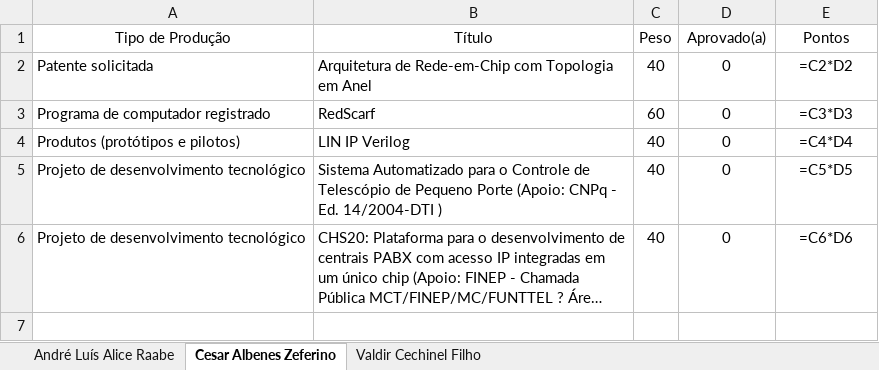
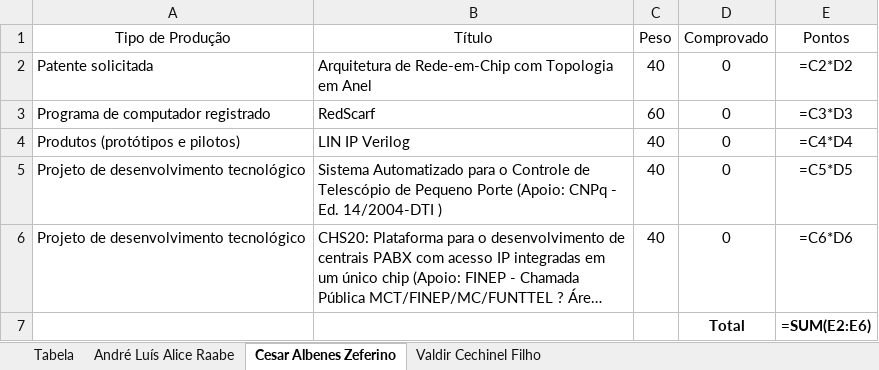
Before and after one commit to ellenjkr/Get_Innovations_From_Lattes, an Excel workbook: Project/inovações.xlsx, sheet Cesar Albenes Zeferino, drawn as a sheet; long unchanged cells end in …; values as stored, in another font and other column widths than the file's, no borders; formulas without a stored value are shown as written; table styles not drawn; the diff names each change by its address in the sheet, - before the commit and + after, or states it on an @@ line.

```diff
--- a/Project/inovações.xlsx (sheet Cesar Albenes Zeferino)
+++ b/Project/inovações.xlsx (sheet Cesar Albenes Zeferino)
+sheet tab: Tabela
-D1: Aprovado(a)
+D1: Comprovado
+row 7:  |  |  | Total | =SUM(E2:E6)
```
Also changed, not shown: sheet André Luís Alice Raabe, sheet Valdir Cechinel Filho, 2 other files.
